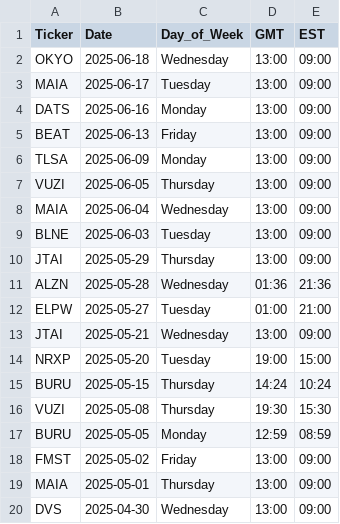
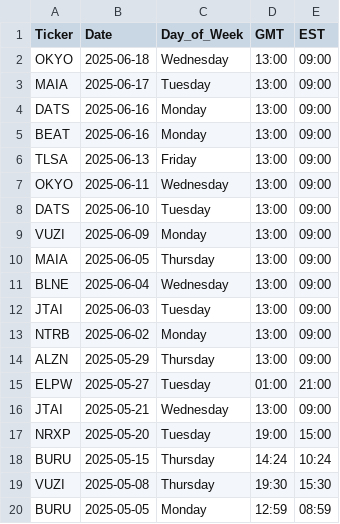
Before and after one commit to HoutanGh/quant_scanner, a CSV file: discord_tickers.csv, drawn as a sheet; only a part is shown; the shorter side is filled out with more unchanged rows.

```diff
--- a/discord_tickers.csv
+++ b/discord_tickers.csv
@@ -4,9 +4,12 @@ MAIA,2025-06-17,Tuesday,13:00,09:00
 DATS,2025-06-16,Monday,13:00,09:00
-BEAT,2025-06-13,Friday,13:00,09:00
-TLSA,2025-06-09,Monday,13:00,09:00
-VUZI,2025-06-05,Thursday,13:00,09:00
-MAIA,2025-06-04,Wednesday,13:00,09:00
-BLNE,2025-06-03,Tuesday,13:00,09:00
-JTAI,2025-05-29,Thursday,13:00,09:00
-ALZN,2025-05-28,Wednesday,01:36,21:36
+BEAT,2025-06-16,Monday,13:00,09:00
+TLSA,2025-06-13,Friday,13:00,09:00
+OKYO,2025-06-11,Wednesday,13:00,09:00
+DATS,2025-06-10,Tuesday,13:00,09:00
+VUZI,2025-06-09,Monday,13:00,09:00
+MAIA,2025-06-05,Thursday,13:00,09:00
+BLNE,2025-06-04,Wednesday,13:00,09:00
+JTAI,2025-06-03,Tuesday,13:00,09:00
+NTRB,2025-06-02,Monday,13:00,09:00
+ALZN,2025-05-29,Thursday,13:00,09:00
 ELPW,2025-05-27,Tuesday,01:00,21:00
```
Also changed, not shown: 2 other files.
